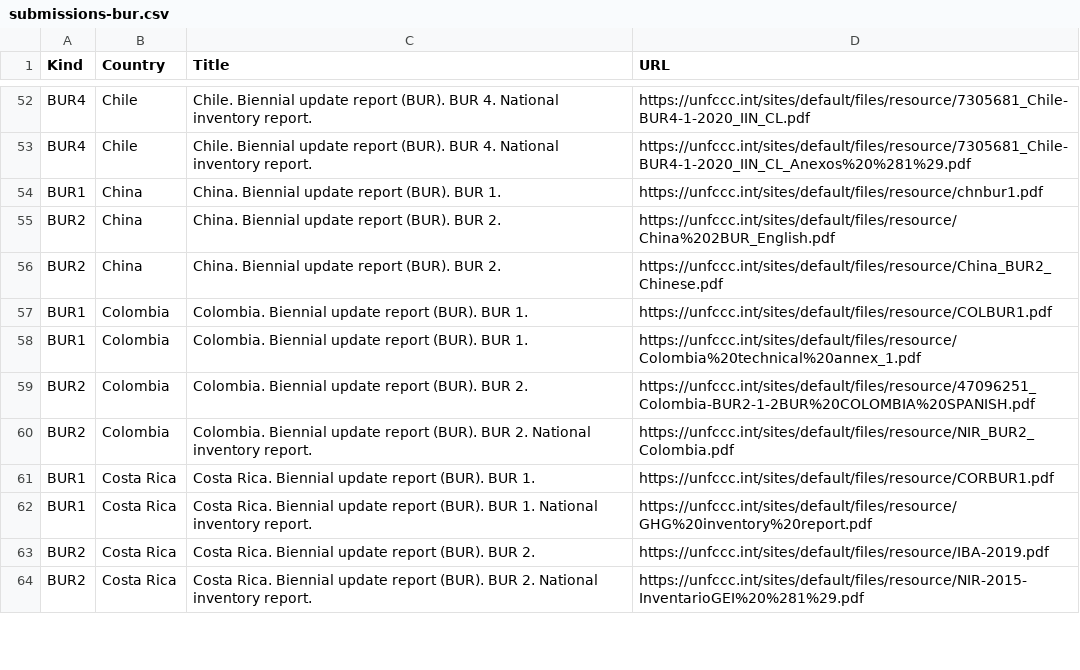
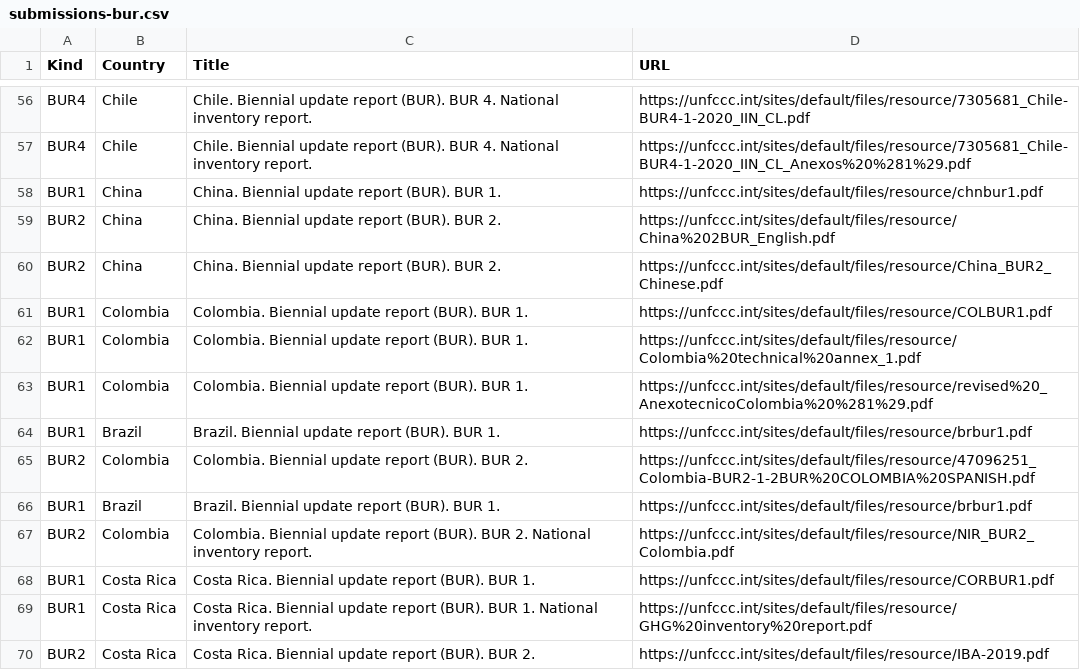
Before and after one commit to openclimatedata/national-inventory-submisions, a CSV file: data/submissions-bur.csv, drawn as a sheet; only a part is shown, gaps mark what is left out; the shorter side is filled out with more unchanged rows; the diff covers the shown part only; the diff names each change by its address in the sheet, - before the commit and + after, or states it on an @@ line.

```diff
--- a/data/submissions-bur.csv
+++ b/data/submissions-bur.csv
+row 63: BUR1 | Colombia | Colombia. Biennial update report (BUR). BUR 1. | https://unfccc.int/sites/default/files/resource/revised%20_AnexotecnicoColombia%20%281%29.pdf
+row 64: BUR1 | Brazil | Brazil. Biennial update report (BUR). BUR 1. | https://unfccc.int/sites/default/files/resource/brbur1.pdf
+row 66: BUR1 | Brazil | Brazil. Biennial update report (BUR). BUR 1. | https://unfccc.int/sites/default/files/resource/brbur1.pdf
```
Also changed, not shown: 15 added rows and 3 edited cells elsewhere in this file, 1 other file.
